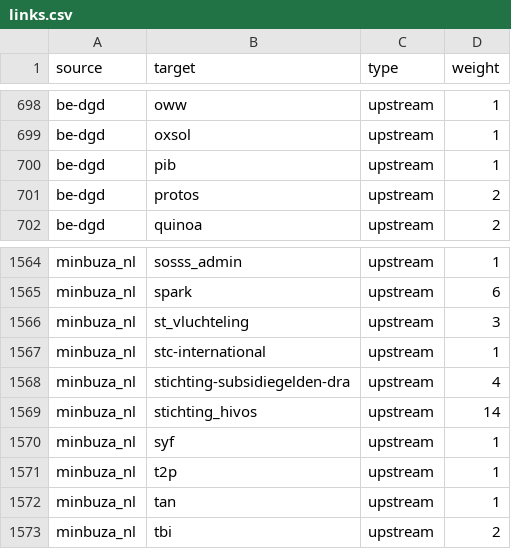
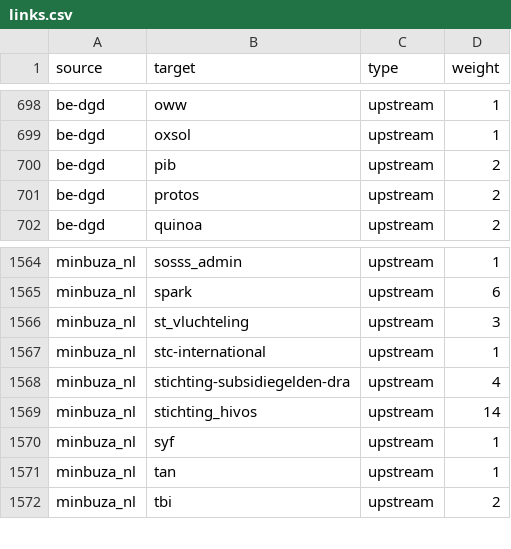
Before and after one commit to andylolz/traceability, a CSV file: links.csv, drawn as a sheet; only a part is shown, gaps mark what is left out.

Commit message:
Deploying to gh-pages from  @ 3dd9fb0169f10f756769f0839059b05ec664e5b7 🚀

```diff
--- a/links.csv
+++ b/links.csv
@@ -699,3 +699,3 @@ be-dgd,oww,upstream,1
 be-dgd,oxsol,upstream,1
-be-dgd,pib,upstream,1
+be-dgd,pib,upstream,2
 be-dgd,protos,upstream,2
@@ -1570,3 +1570,2 @@ minbuza_nl,stichting_hivos,upstream,14
 minbuza_nl,syf,upstream,1
-minbuza_nl,t2p,upstream,1
 minbuza_nl,tan,upstream,1
```
